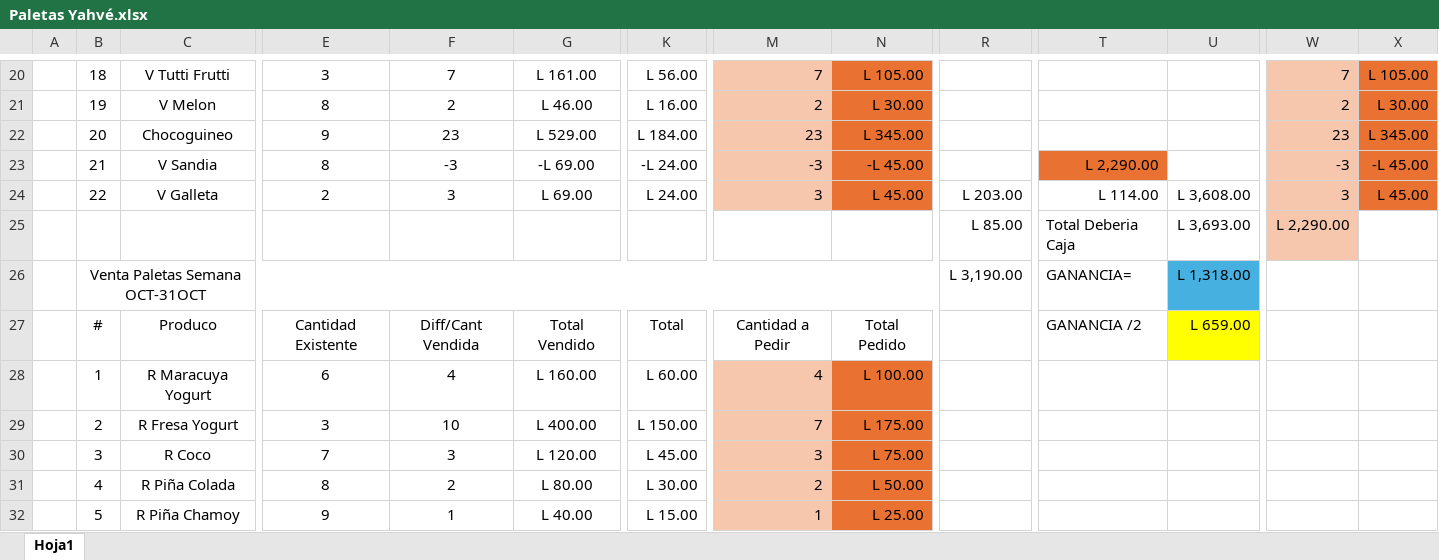
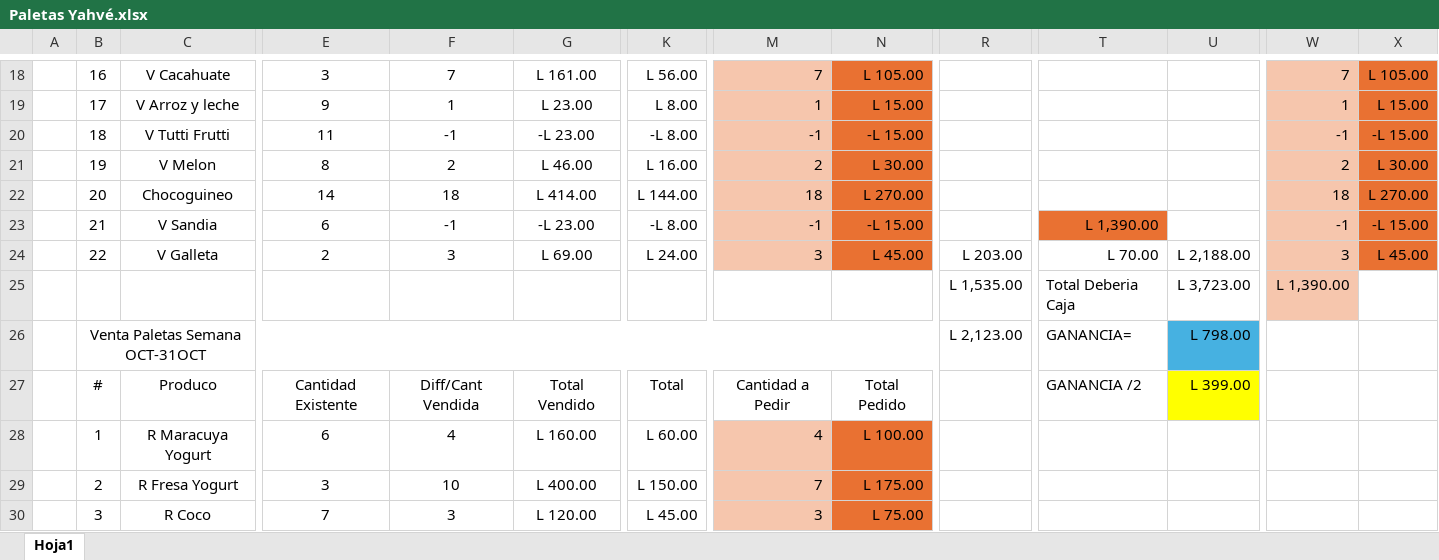
Before and after one commit to Deux3312/Angular, an Excel workbook: Angular/Paletas Yahvé.xlsx, sheet Hoja1, drawn as a sheet; only a part is shown, gaps mark what is left out; the shorter side is filled out with more unchanged rows; values as stored, in another font and other column widths than the file's, no borders; addresses are those after the commit; rows hold the shown columns only; the diff covers the shown part only; the diff names each change by its address in the sheet, - before the commit and + after, or states it on an @@ line.

```diff
--- a/Angular/Paletas Yahvé.xlsx (sheet Hoja1)
+++ b/Angular/Paletas Yahvé.xlsx (sheet Hoja1)
-B18: 18
+B18: 16
-C18: V Tutti Frutti
+C18: V Cacahuate
+row 19:  | 17 | V Arroz y leche | 9 | 1 | L 23.00 | L 8.00 | 1 | L 15.00 |  |  |  | 1 | L 15.00
+row 20:  | 18 | V Tutti Frutti | 11 | -1 | -L 23.00 | -L 8.00 | -1 | -L 15.00 |  |  |  | -1 | -L 15.00
-E22: 9
+E22: 14
-F22: 23
+F22: 18
-G22: L 529.00
+G22: L 414.00
-K22: L 184.00
+K22: L 144.00
-M22: 23
+M22: 18
-N22: L 345.00
+N22: L 270.00
-W22: 23
+W22: 18
-X22: L 345.00
+X22: L 270.00
-E23: 8
+E23: 6
-F23: -3
+F23: -1
-G23: -L 69.00
+G23: -L 23.00
-K23: -L 24.00
+K23: -L 8.00
-M23: -3
+M23: -1
-N23: -L 45.00
+N23: -L 15.00
-T23: L 2,290.00
+T23: L 1,390.00
-W23: -3
+W23: -1
-X23: -L 45.00
+X23: -L 15.00
-T24: L 114.00
+T24: L 70.00
-U24: L 3,608.00
+U24: L 2,188.00
-R25: L 85.00
+R25: L 1,535.00
-U25: L 3,693.00
+U25: L 3,723.00
-W25: L 2,290.00
+W25: L 1,390.00
-R26: L 3,190.00
+R26: L 2,123.00
-U26: L 1,318.00
+U26: L 798.00
-U27: L 659.00
+U27: L 399.00
```
Also changed, not shown: 1 added row, 3 removed rows, 113 edited cells and cell formats elsewhere in this sheet, formulas that keep their value.
